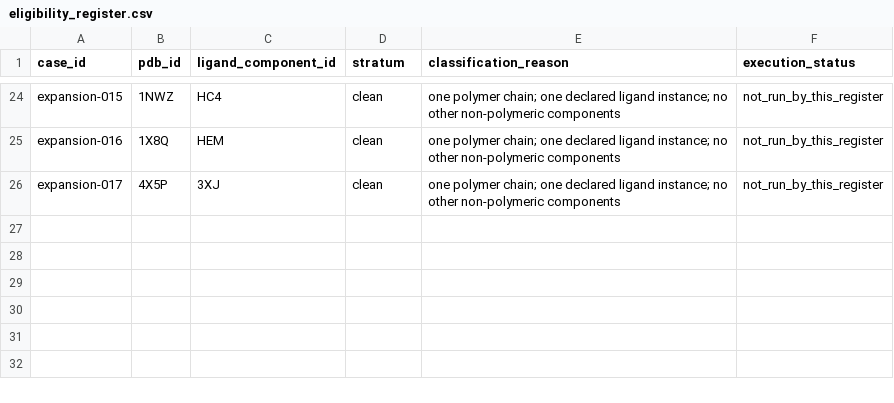
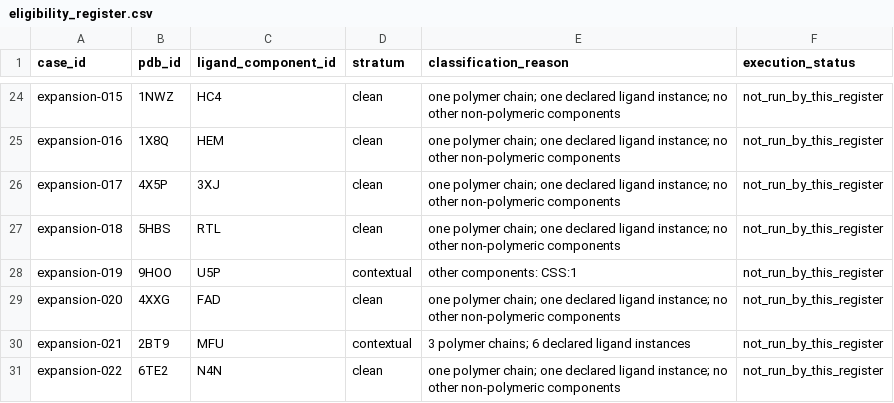
Before and after one commit to sircalch/docking-reference-audit, a CSV file: data/eligibility_register.csv, drawn as a sheet; only a part is shown, gaps mark what is left out; the diff names each change by its address in the sheet, - before the commit and + after, or states it on an @@ line.

```diff
--- a/data/eligibility_register.csv
+++ b/data/eligibility_register.csv
+row 27: expansion-018 | 5HBS | RTL | clean | one polymer chain; one declared ligand instance; no other non-polymeric components | not_run_by_this_register
+row 28: expansion-019 | 9HOO | U5P | contextual | other components: CSS:1 | not_run_by_this_register
+row 29: expansion-020 | 4XXG | FAD | clean | one polymer chain; one declared ligand instance; no other non-polymeric components | not_run_by_this_register
+row 30: expansion-021 | 2BT9 | MFU | contextual | 3 polymer chains; 6 declared ligand instances | not_run_by_this_register
+row 31: expansion-022 | 6TE2 | N4N | clean | one polymer chain; one declared ligand instance; no other non-polymeric components | not_run_by_this_register
```
Also changed, not shown: data/candidates.csv, data/case_policy_proposals.csv, 13 other files.
